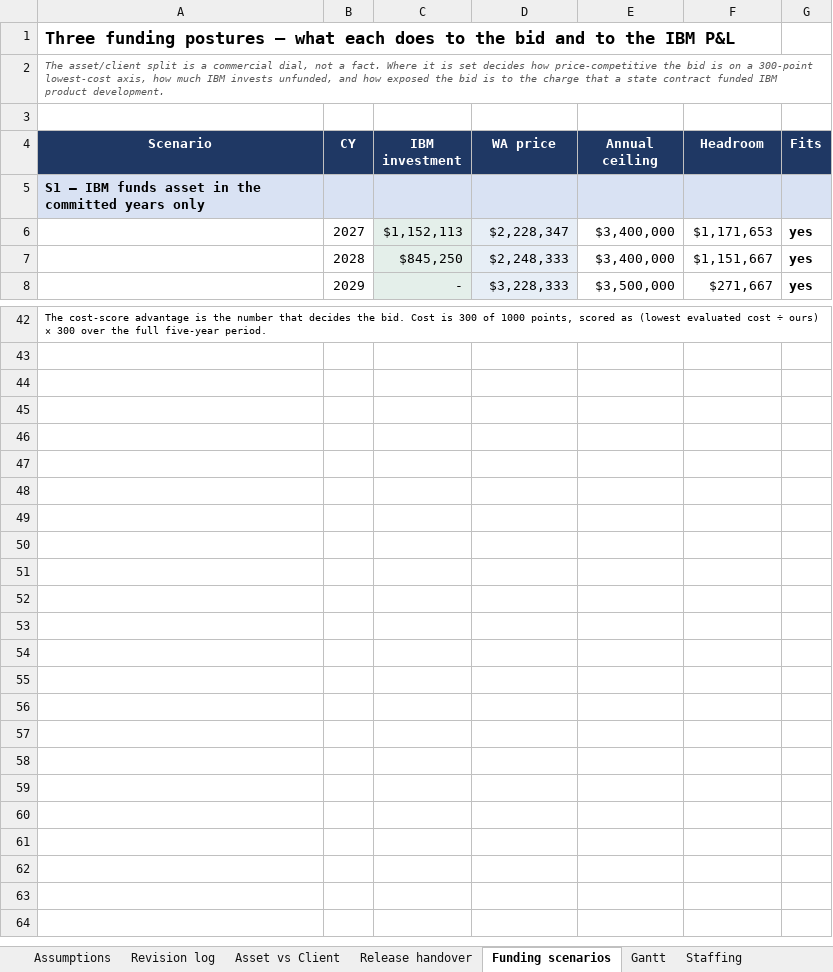
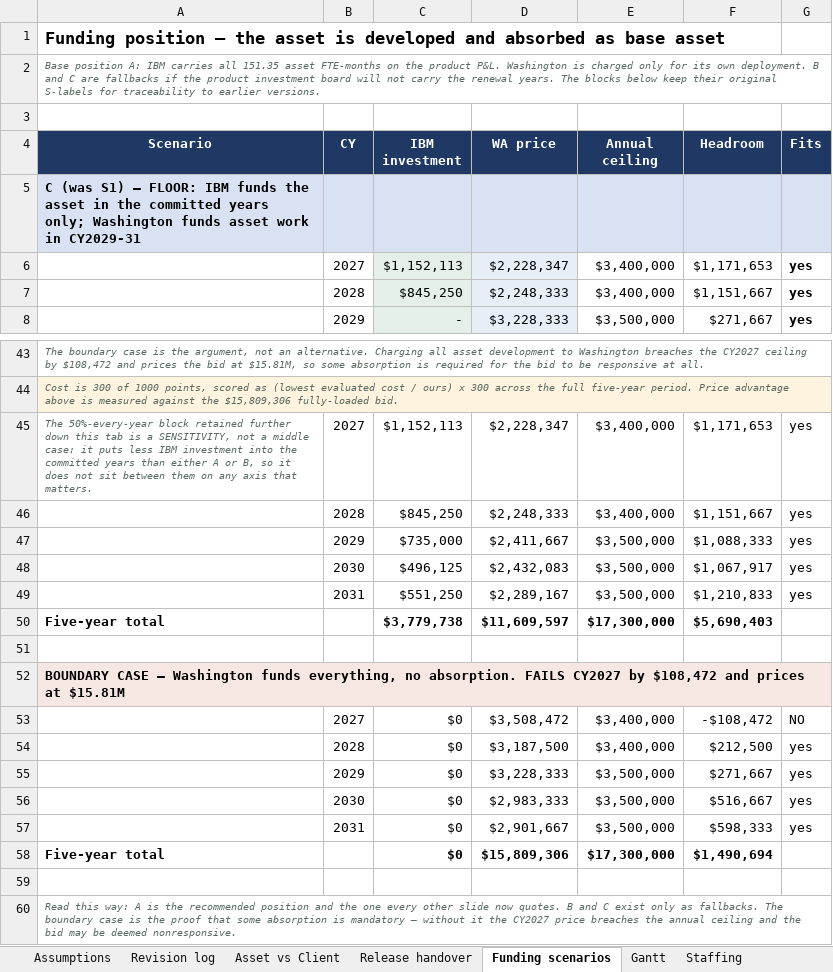
Before and after one commit to rickwill-ibm/RHTP_Backup, an Excel workbook: docs/wacie/WA_CIE_Delivery_Plan_Asset_Client.xlsx, sheet Funding scenarios, drawn as a sheet; only a part is shown, gaps mark what is left out; values as stored, in another font and other column widths than the file's, no borders; removed rows and columns are numbered as before the commit, all else as after; the diff covers the shown part only; the diff names each change by its address in the sheet, - before the commit and + after, or states it on an @@ line.

```diff
--- a/docs/wacie/WA_CIE_Delivery_Plan_Asset_Client.xlsx (sheet Funding scenarios)
+++ b/docs/wacie/WA_CIE_Delivery_Plan_Asset_Client.xlsx (sheet Funding scenarios)
-A1 (Scenario): Three funding postures — what each does to the bid and to the IBM P&L
+A1 (Scenario): Funding position — the asset is developed and absorbed as base asset
-A2 (Scenario): The asset/client split is a commercial dial, not a fact. Where it is set decides how price-competitive the bid is on a 300-point lowest-cost axis, how much IBM invests unfunded, and how exposed the bid is to the charge that a state contract funded IBM product development.
+A2 (Scenario): Base position A: IBM carries all 151.35 asset FTE-months on the product P&L. Washington is charged only for its own deployment. B and C are fallbacks if the product investment board will not carry the renewal years. The blocks below keep their original S-labels for traceability to earlier versions.
-A5 (Scenario): S1 — IBM funds asset in the committed years only
+A5 (Scenario): C (was S1) — FLOOR: IBM funds the asset in the committed years only; Washington funds asset work in CY2029-31
@@ A43 italic: off → on, text colour: black → #5A6A62 @@
-A43 (Scenario): The cost-score advantage is the number that decides the bid. Cost is 300 of 1000 points, scored as (lowest evaluated cost ÷ ours) × 300 over the full five-year period.
+A43 (Scenario): The boundary case is the argument, not an alternative. Charging all asset development to Washington breaches the CY2027 ceiling by $108,472 and prices the bid at $15.81M, so some absorption is required for the bid to be responsive at all.
-A42:G42 merged
+row 44: Cost is 300 of 1000 points, scored as (lowest evaluated cost / ours) x 300 across the full five-year period. Price advantage above is measured against the $15,809,306 fully-loaded bid.
+row 45: The 50%-every-year block retained further down this tab is a SENSITIVITY, not a middle case: it puts less IBM investment into the committed years than either A or B, so it does not sit between them on any axis that matters. | 2027 | $1,152,113 | $2,228,347 | $3,400,000 | $1,171,653 | yes
+row 46:  | 2028 | $845,250 | $2,248,333 | $3,400,000 | $1,151,667 | yes
+row 47:  | 2029 | $735,000 | $2,411,667 | $3,500,000 | $1,088,333 | yes
+row 48:  | 2030 | $496,125 | $2,432,083 | $3,500,000 | $1,067,917 | yes
+row 49:  | 2031 | $551,250 | $2,289,167 | $3,500,000 | $1,210,833 | yes
+row 50: Five-year total |  | $3,779,738 | $11,609,597 | $17,300,000 | $5,690,403
+row 51: (empty)
+row 52: BOUNDARY CASE — Washington funds everything, no absorption. FAILS CY2027 by $108,472 and prices at $15.81M
+row 53:  | 2027 | $0 | $3,508,472 | $3,400,000 | -$108,472 | NO
+row 54:  | 2028 | $0 | $3,187,500 | $3,400,000 | $212,500 | yes
+row 55:  | 2029 | $0 | $3,228,333 | $3,500,000 | $271,667 | yes
+row 56:  | 2030 | $0 | $2,983,333 | $3,500,000 | $516,667 | yes
+row 57:  | 2031 | $0 | $2,901,667 | $3,500,000 | $598,333 | yes
+row 58: Five-year total |  | $0 | $15,809,306 | $17,300,000 | $1,490,694
+row 59: (empty)
+row 60: Read this way: A is the recommended position and the one every other slide now quotes. B and C exist only as fallbacks. The boundary case is the proof that some absorption is mandatory — without it the CY2027 price breaches the annual ceiling and the bid may be deemed nonresponsive.
```
Also changed, not shown: 9 added rows, 8 removed rows, 8 edited cells, cell formats and merged cells elsewhere in this sheet, sheet Assumptions, sheet Revision log, other sheet tabs, 26 other files.
